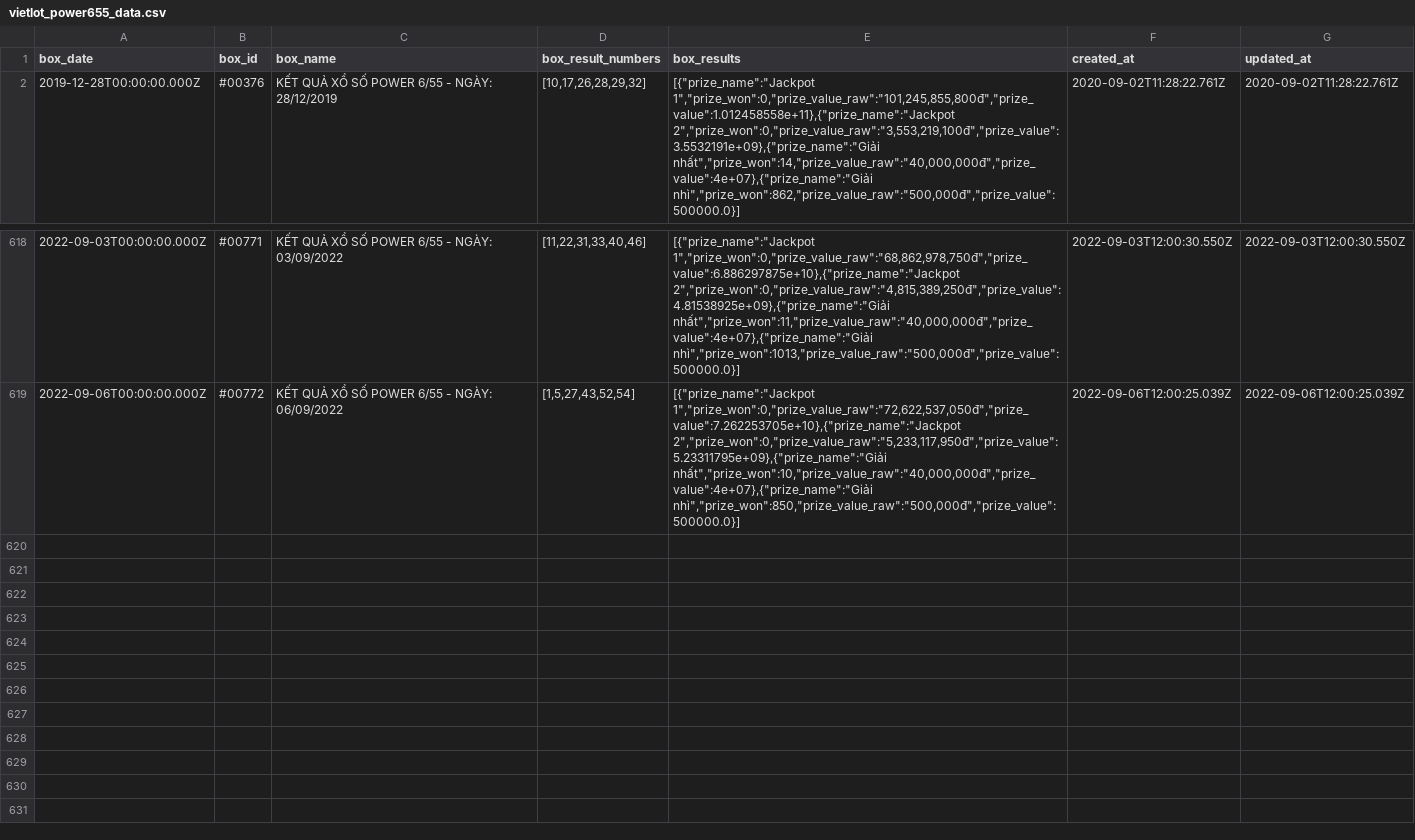
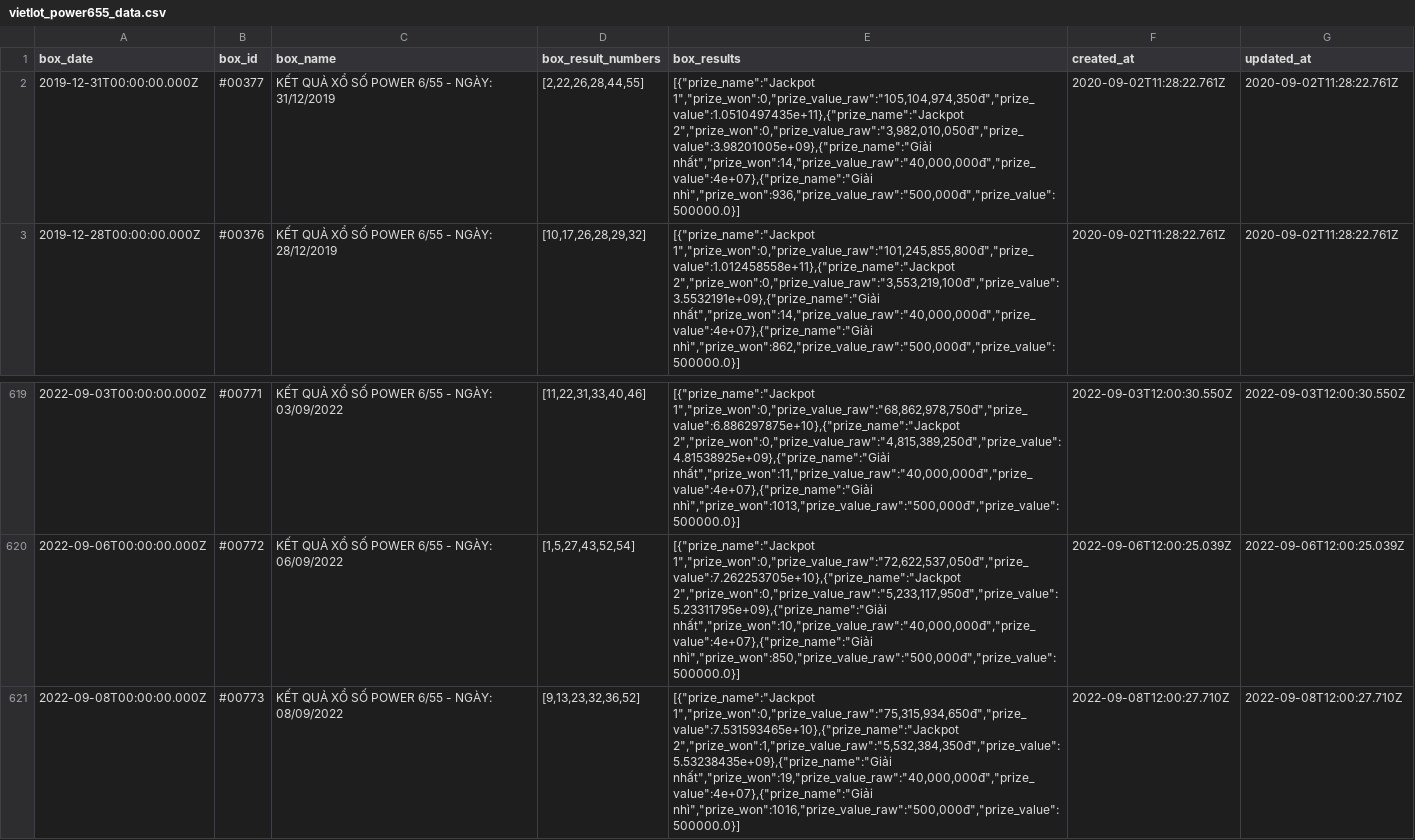
Before and after one commit to datnguye/dbt-resto, a CSV file: seeds/vietlot/power655/vietlot_power655_data.csv, drawn as a sheet; only a part is shown, gaps mark what is left out; the diff names each change by its address in the sheet, - before the commit and + after, or states it on an @@ line.

Commit message:
Update 7f19e8b3d4efe4d5c3af6bbad0a8528b473ee6b0:vietlot_power655_data.csv in seeds folder

```diff
--- a/seeds/vietlot/power655/vietlot_power655_data.csv
+++ b/seeds/vietlot/power655/vietlot_power655_data.csv
+row 2: 2019-12-31T00:00:00.000Z | #00377 | KẾT QUẢ XỔ SỐ POWER 6/55 - NGÀY: 31/12/2019 | [2,22,26,28,44,55] | [{"prize_name":"Jackpot 1","prize_won":0,"prize_value_raw":"105,104,974,350đ","prize_value":1.0510497435e+11},{"prize_name":"Jackpot 2","prize_won":0,"prize_value_raw":"3,982,010,050đ","prize_value":3.98201005e+09},{"prize_name":"Giải nhất","prize_won":14,"prize_value_raw":"40,000,000đ","prize_value":4e+07},{"prize_name":"Giải nhì","prize_won":936,"prize_value_raw":"500,000đ","prize_value":500000.0}] | 2020-09-02T11:28:22.761Z | 2020-09-02T11:28:22.761Z
+row 621: 2022-09-08T00:00:00.000Z | #00773 | KẾT QUẢ XỔ SỐ POWER 6/55 - NGÀY: 08/09/2022 | [9,13,23,32,36,52] | [{"prize_name":"Jackpot 1","prize_won":0,"prize_value_raw":"75,315,934,650đ","prize_value":7.531593465e+10},{"prize_name":"Jackpot 2","prize_won":1,"prize_value_raw":"5,532,384,350đ","prize_value":5.53238435e+09},{"prize_name":"Giải nhất","prize_won":19,"prize_value_raw":"40,000,000đ","prize_value":4e+07},{"prize_name":"Giải nhì","prize_won":1016,"prize_value_raw":"500,000đ","prize_value":500000.0}] | 2022-09-08T12:00:27.710Z | 2022-09-08T12:00:27.710Z
```
